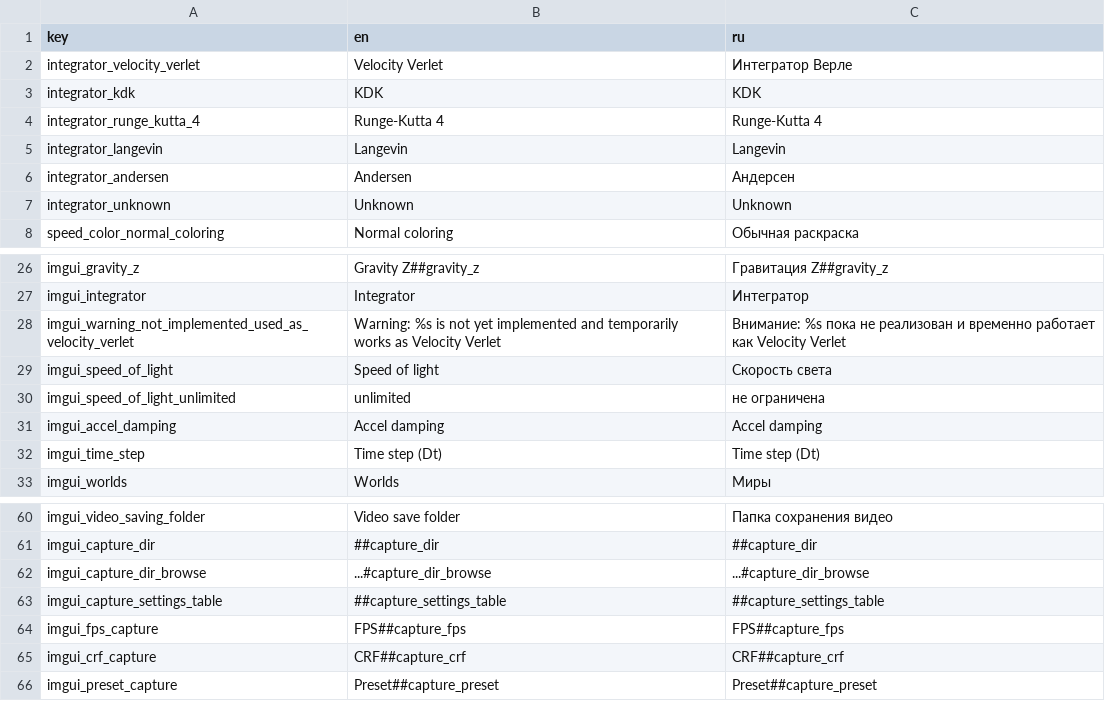
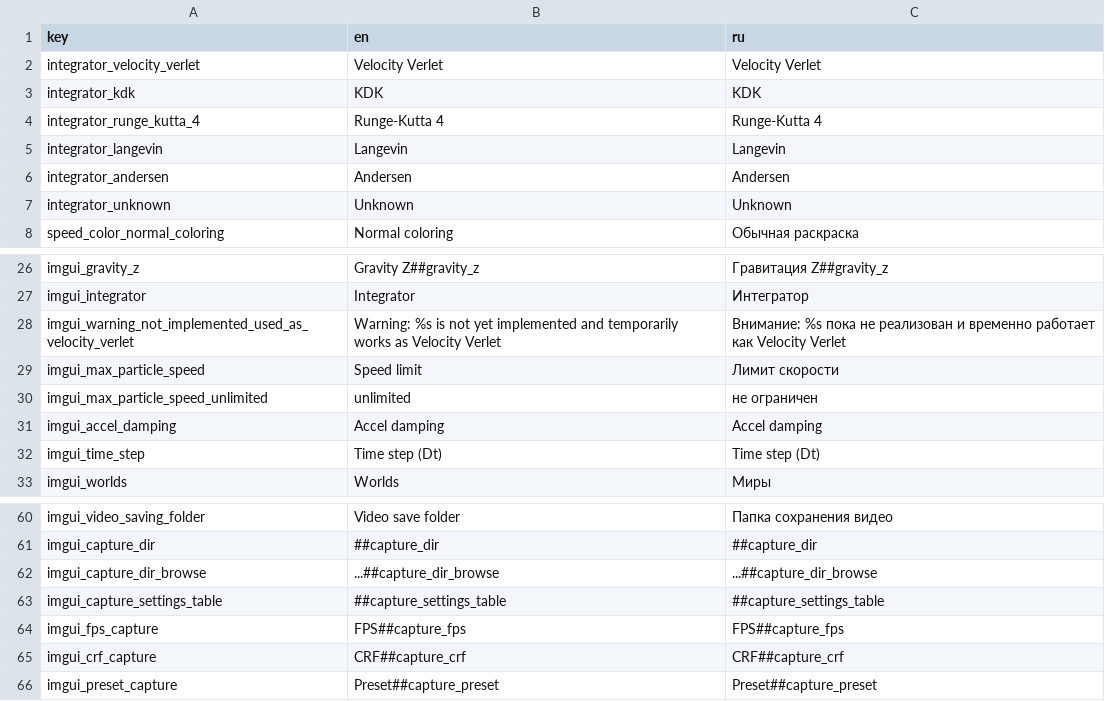
Before and after one commit to ElectroZybr/LatticeLab, a CSV file: assets/translate.csv, drawn as a sheet; only a part is shown, gaps mark what is left out.

```diff
--- a/assets/translate.csv
+++ b/assets/translate.csv
@@ -1,3 +1,3 @@
 key;en;ru
-integrator_velocity_verlet;Velocity Verlet;Интегратор Верле
+integrator_velocity_verlet;Velocity Verlet;Velocity Verlet
 integrator_kdk;KDK;KDK
@@ -5,3 +5,3 @@ integrator_runge_kutta_4;Runge-Kutta 4;Runge-Kutta 4
 integrator_langevin;Langevin;Langevin
-integrator_andersen;Andersen;Андерсен
+integrator_andersen;Andersen;Andersen
 integrator_unknown;Unknown;Unknown
@@ -28,4 +28,4 @@ imgui_integrator;Integrator;Интегратор
 imgui_warning_not_implemented_used_as_velocity_verlet;Warning: %s is not yet implemented and temporarily works as Velocity Verlet;Внимание: %s пока не реализован и временно работает как Velocity Verlet
-imgui_speed_of_light;Speed of light;Скорость света
-imgui_speed_of_light_unlimited;unlimited;не ограничена
+imgui_max_particle_speed;Speed limit;Лимит скорости
+imgui_max_particle_speed_unlimited;unlimited;не ограничен
 imgui_accel_damping;Accel damping;Accel damping
@@ -61,3 +61,3 @@ imgui_video_saving_folder;Video save folder;Папка сохранения ви
 imgui_capture_dir;##capture_dir;##capture_dir
-imgui_capture_dir_browse;...#capture_dir_browse;...#capture_dir_browse
+imgui_capture_dir_browse;...##capture_dir_browse;...##capture_dir_browse
 imgui_capture_settings_table;##capture_settings_table;##capture_settings_table
```
Also changed, not shown: 9 other files.
